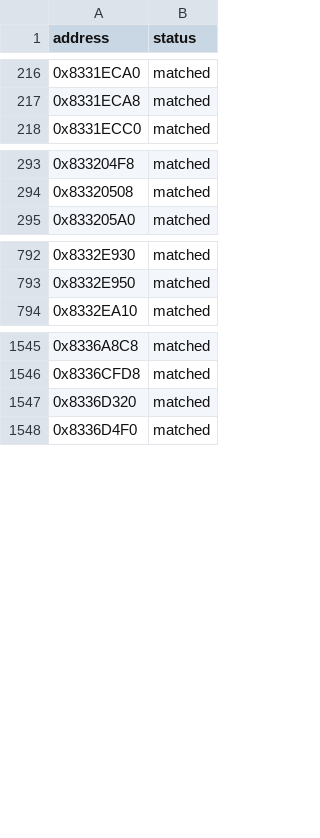
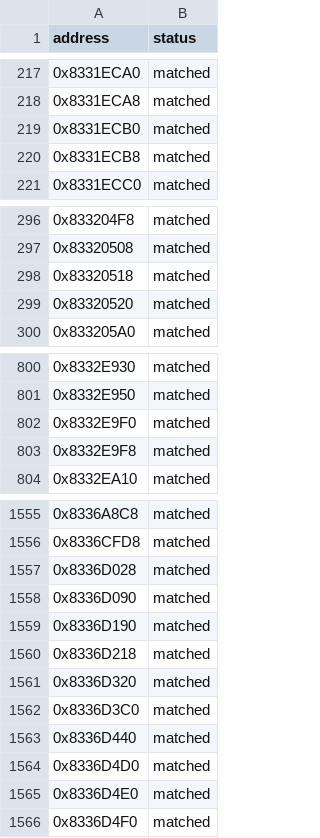
Before and after one commit to kirklandsig/halo-mega-bloks-decompiled, a CSV file: config/status.csv, drawn as a sheet; only a part is shown, gaps mark what is left out; the diff covers the shown part only.

```diff
--- a/config/status.csv
+++ b/config/status.csv
@@ -217,2 +218,4 @@ address,status
 0x8331ECA8,matched
+0x8331ECB0,matched
+0x8331ECB8,matched
 0x8331ECC0,matched
@@ -294,2 +297,4 @@ address,status
 0x83320508,matched
+0x83320518,matched
+0x83320520,matched
 0x833205A0,matched
@@ -793,2 +801,4 @@ address,status
 0x8332E950,matched
+0x8332E9F0,matched
+0x8332E9F8,matched
 0x8332EA10,matched
@@ -1546,3 +1556,11 @@ address,status
 0x8336CFD8,matched
+0x8336D028,matched
+0x8336D090,matched
+0x8336D190,matched
+0x8336D218,matched
 0x8336D320,matched
+0x8336D3C0,matched
+0x8336D440,matched
+0x8336D4D0,matched
+0x8336D4E0,matched
 0x8336D4F0,matched
```
Also changed, not shown: 5 added rows and 2 edited cells elsewhere in this file, 11 other files.
